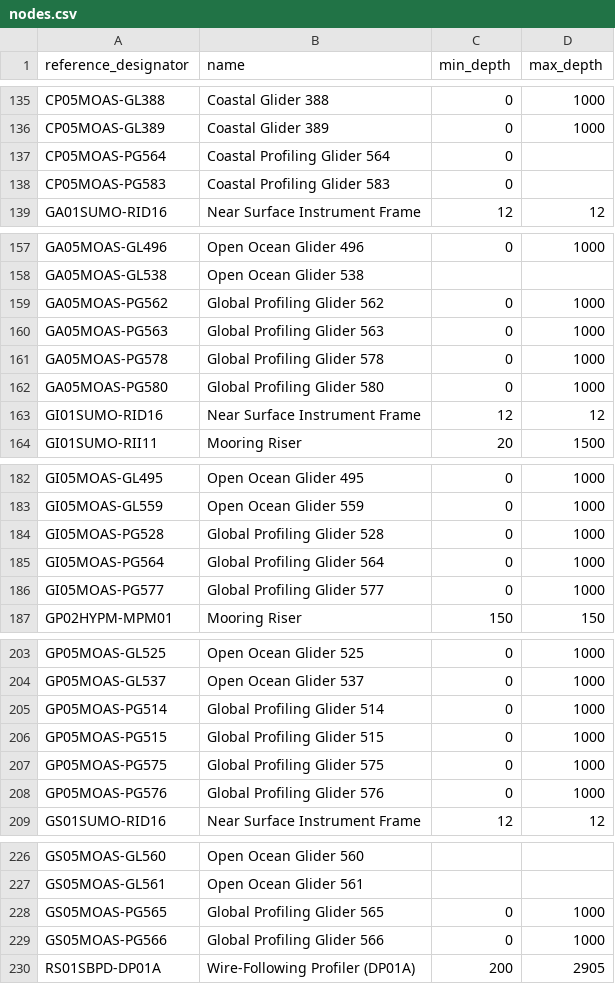
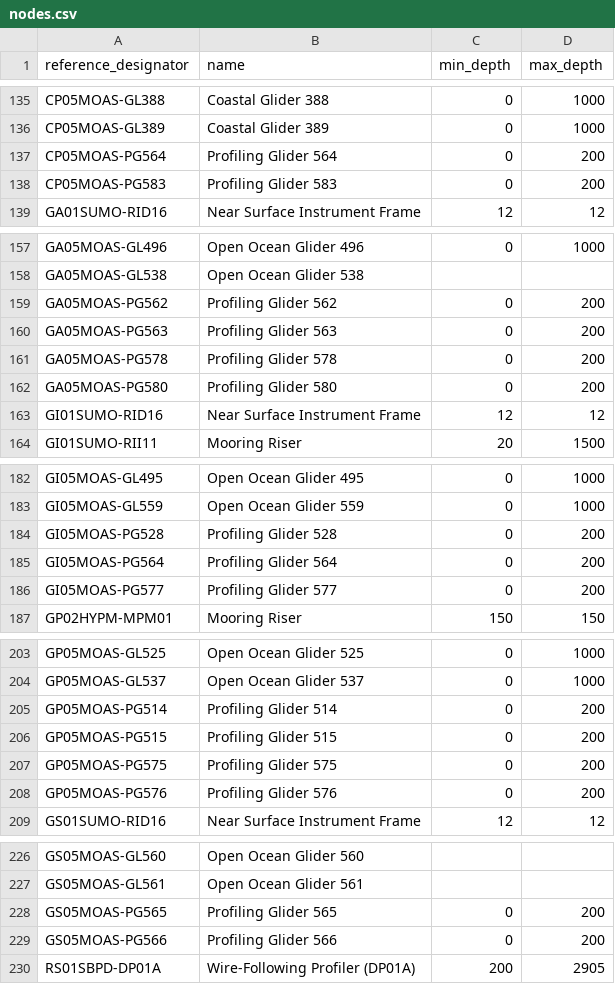
Before and after one commit to seagrinch/data-team-python, a CSV file: infrastructure/nodes.csv, drawn as a sheet; only a part is shown, gaps mark what is left out.

Commit message:
updated profiling glider descriptions and depths

```diff
--- a/infrastructure/nodes.csv
+++ b/infrastructure/nodes.csv
@@ -136,4 +136,4 @@ CP05MOAS-GL388,Coastal Glider 388,0,1000
 CP05MOAS-GL389,Coastal Glider 389,0,1000
-CP05MOAS-PG564,Coastal Profiling Glider 564,0,
-CP05MOAS-PG583,Coastal Profiling Glider 583,0,
+CP05MOAS-PG564,Profiling Glider 564,0,200
+CP05MOAS-PG583,Profiling Glider 583,0,200
 GA01SUMO-RID16,Near Surface Instrument Frame,12,12
@@ -158,6 +158,6 @@ GA05MOAS-GL496,Open Ocean Glider 496,0,1000
 GA05MOAS-GL538,Open Ocean Glider 538,,
-GA05MOAS-PG562,Global Profiling Glider 562,0,1000
-GA05MOAS-PG563,Global Profiling Glider 563,0,1000
-GA05MOAS-PG578,Global Profiling Glider 578,0,1000
-GA05MOAS-PG580,Global Profiling Glider 580,0,1000
+GA05MOAS-PG562,Profiling Glider 562,0,200
+GA05MOAS-PG563,Profiling Glider 563,0,200
+GA05MOAS-PG578,Profiling Glider 578,0,200
+GA05MOAS-PG580,Profiling Glider 580,0,200
 GI01SUMO-RID16,Near Surface Instrument Frame,12,12
@@ -183,5 +183,5 @@ GI05MOAS-GL495,Open Ocean Glider 495,0,1000
 GI05MOAS-GL559,Open Ocean Glider 559,0,1000
-GI05MOAS-PG528,Global Profiling Glider 528,0,1000
-GI05MOAS-PG564,Global Profiling Glider 564,0,1000
-GI05MOAS-PG577,Global Profiling Glider 577,0,1000
+GI05MOAS-PG528,Profiling Glider 528,0,200
+GI05MOAS-PG564,Profiling Glider 564,0,200
+GI05MOAS-PG577,Profiling Glider 577,0,200
 GP02HYPM-MPM01,Mooring Riser,150,150
@@ -204,6 +204,6 @@ GP05MOAS-GL525,Open Ocean Glider 525,0,1000
 GP05MOAS-GL537,Open Ocean Glider 537,0,1000
-GP05MOAS-PG514,Global Profiling Glider 514,0,1000
-GP05MOAS-PG515,Global Profiling Glider 515,0,1000
-GP05MOAS-PG575,Global Profiling Glider 575,0,1000
-GP05MOAS-PG576,Global Profiling Glider 576,0,1000
+GP05MOAS-PG514,Profiling Glider 514,0,200
+GP05MOAS-PG515,Profiling Glider 515,0,200
+GP05MOAS-PG575,Profiling Glider 575,0,200
+GP05MOAS-PG576,Profiling Glider 576,0,200
 GS01SUMO-RID16,Near Surface Instrument Frame,12,12
@@ -227,4 +227,4 @@ GS05MOAS-GL560,Open Ocean Glider 560,,
 GS05MOAS-GL561,Open Ocean Glider 561,,
-GS05MOAS-PG565,Global Profiling Glider 565,0,1000
-GS05MOAS-PG566,Global Profiling Glider 566,0,1000
+GS05MOAS-PG565,Profiling Glider 565,0,200
+GS05MOAS-PG566,Profiling Glider 566,0,200
 RS01SBPD-DP01A,Wire-Following Profiler (DP01A),200,2905
```
